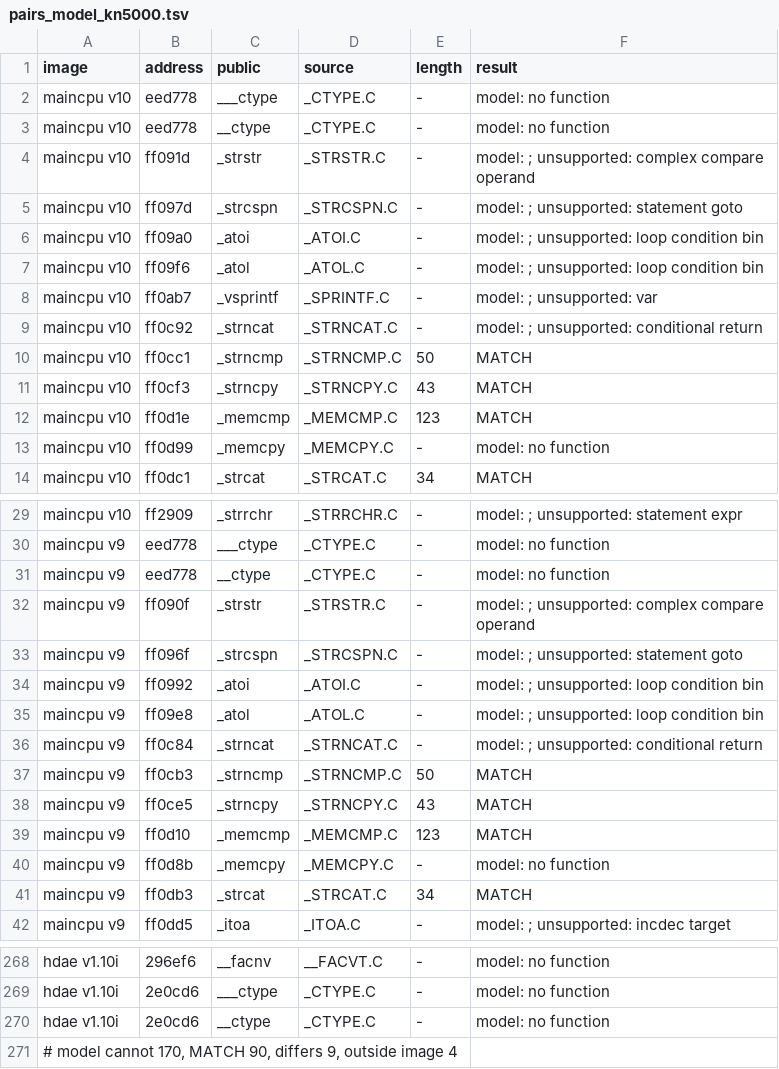
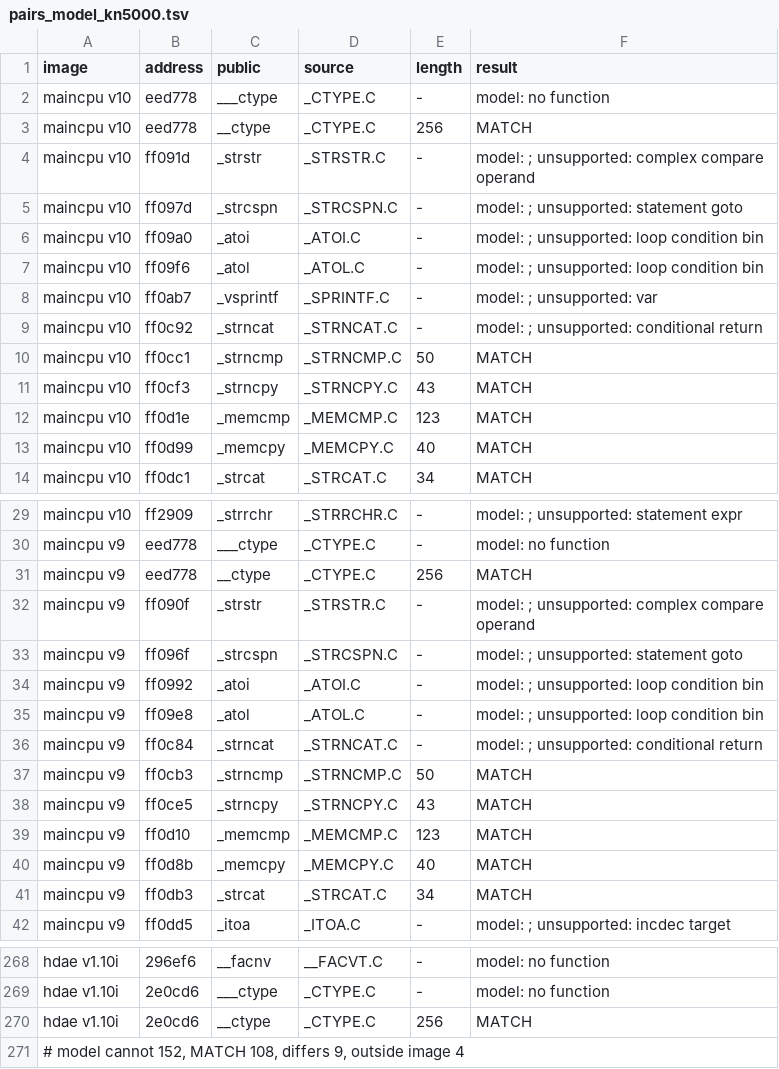
Before and after one commit to ArqueologiaDigital/technics-roms-disasm, a TSV file: scripts/analysis/cc900/results/pairs_model_kn5000.tsv, drawn as a sheet; only a part is shown, gaps mark what is left out; the diff covers the shown part only.

```diff
--- a/scripts/analysis/cc900/results/pairs_model_kn5000.tsv
+++ b/scripts/analysis/cc900/results/pairs_model_kn5000.tsv
@@ -2,3 +2,3 @@ image	address	public	source	length	result
 maincpu v10	eed778	___ctype	_CTYPE.C	-	model: no function
-maincpu v10	eed778	__ctype	_CTYPE.C	-	model: no function
+maincpu v10	eed778	__ctype	_CTYPE.C	256	MATCH
 maincpu v10	ff091d	_strstr	_STRSTR.C	-	model: ; unsupported: complex compare operand
@@ -12,3 +12,3 @@ maincpu v10	ff0cf3	_strncpy	_STRNCPY.C	43	MATCH
 maincpu v10	ff0d1e	_memcmp	_MEMCMP.C	123	MATCH
-maincpu v10	ff0d99	_memcpy	_MEMCPY.C	-	model: no function
+maincpu v10	ff0d99	_memcpy	_MEMCPY.C	40	MATCH
 maincpu v10	ff0dc1	_strcat	_STRCAT.C	34	MATCH
@@ -30,3 +30,3 @@ maincpu v10	ff2909	_strrchr	_STRRCHR.C	-	model: ; unsupported: statement expr
 maincpu v9	eed778	___ctype	_CTYPE.C	-	model: no function
-maincpu v9	eed778	__ctype	_CTYPE.C	-	model: no function
+maincpu v9	eed778	__ctype	_CTYPE.C	256	MATCH
 maincpu v9	ff090f	_strstr	_STRSTR.C	-	model: ; unsupported: complex compare operand
@@ -39,3 +39,3 @@ maincpu v9	ff0ce5	_strncpy	_STRNCPY.C	43	MATCH
 maincpu v9	ff0d10	_memcmp	_MEMCMP.C	123	MATCH
-maincpu v9	ff0d8b	_memcpy	_MEMCPY.C	-	model: no function
+maincpu v9	ff0d8b	_memcpy	_MEMCPY.C	40	MATCH
 maincpu v9	ff0db3	_strcat	_STRCAT.C	34	MATCH
@@ -269,3 +269,3 @@ hdae v1.10i	296ef6	__facnv	__FACVT.C	-	model: no function
 hdae v1.10i	2e0cd6	___ctype	_CTYPE.C	-	model: no function
-hdae v1.10i	2e0cd6	__ctype	_CTYPE.C	-	model: no function
-# model cannot 170, MATCH 90, differs 9, outside image 4
+hdae v1.10i	2e0cd6	__ctype	_CTYPE.C	256	MATCH
+# model cannot 152, MATCH 108, differs 9, outside image 4
```
Also changed, not shown: 26 edited cells elsewhere in this file, 5 other files.
